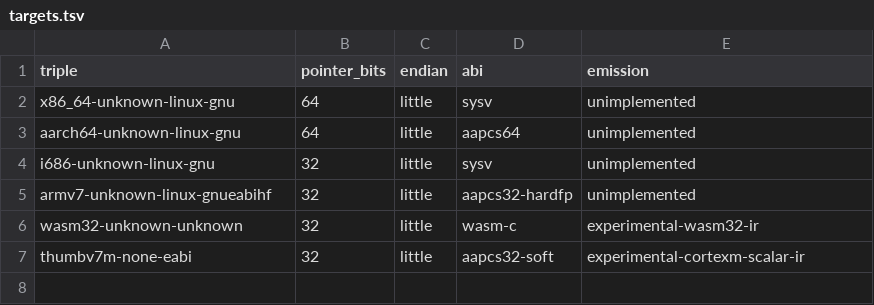
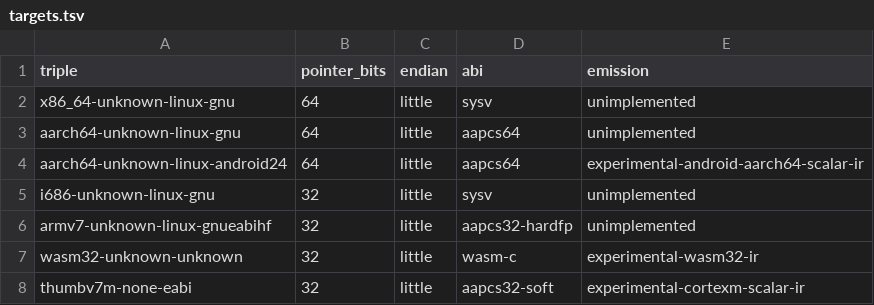
Before and after one commit to atto-lang/atto-source.llvm, a TSV file: contracts/architecture/v1/targets.tsv, drawn as a sheet; the diff names each change by its address in the sheet, - before the commit and + after, or states it on an @@ line.

Commit message:
contract(llvm): add Android AArch64 scalar target descriptor

```diff
--- a/contracts/architecture/v1/targets.tsv
+++ b/contracts/architecture/v1/targets.tsv
+row 4: aarch64-unknown-linux-android24 | 64 | little | aapcs64 | experimental-android-aarch64-scalar-ir
```
